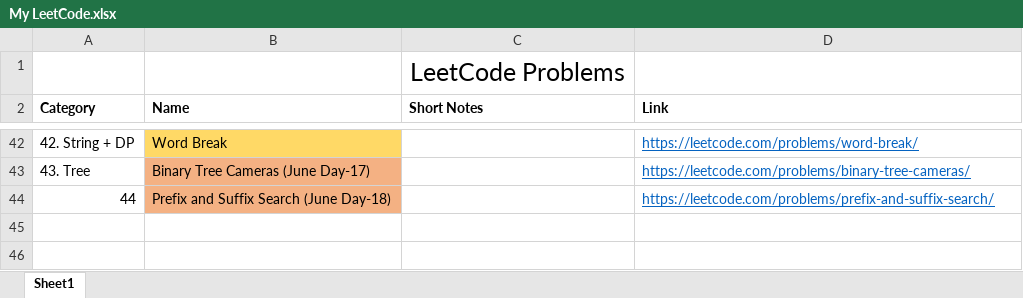
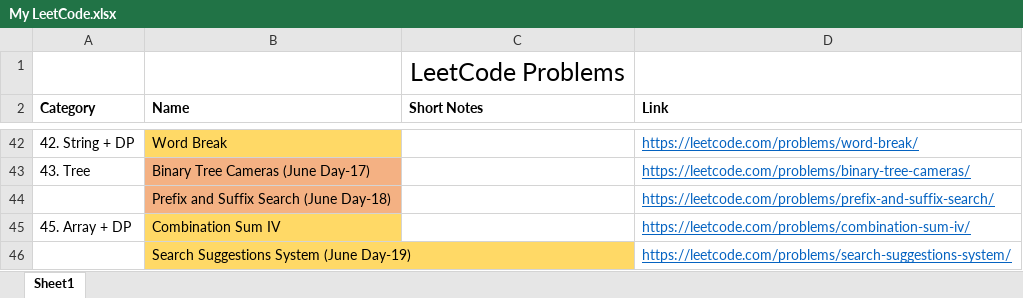
Before and after one commit to TheSonett/DSA, an Excel workbook: My LeetCode.xlsx, sheet Sheet1, drawn as a sheet; only a part is shown, gaps mark what is left out; values as stored, in another font and other column widths than the file's, no borders; the diff names each change by its address in the sheet, - before the commit and + after, or states it on an @@ line.

```diff
--- a/My LeetCode.xlsx (sheet Sheet1)
+++ b/My LeetCode.xlsx (sheet Sheet1)
-A44 (Category): 44
+A44 (Category): (empty)
+row 45: 45. Array + DP | Combination Sum IV |  | https://leetcode.com/problems/combination-sum-iv/
+row 46:  | Search Suggestions System (June Day-19) |  | https://leetcode.com/problems/search-suggestions-system/
```
Also changed, not shown: 8 other files.
